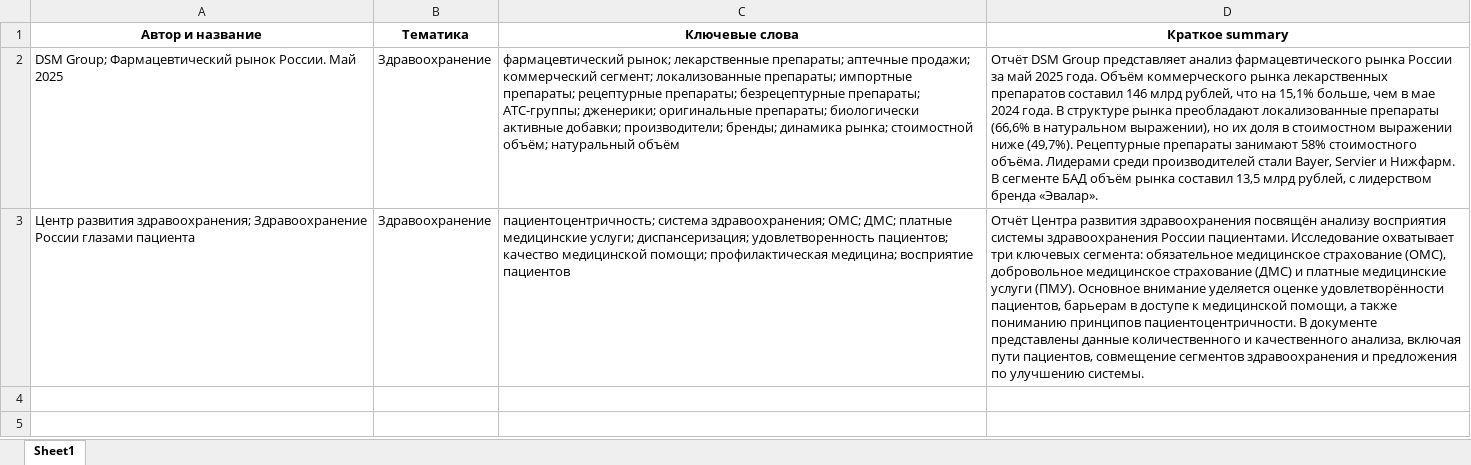
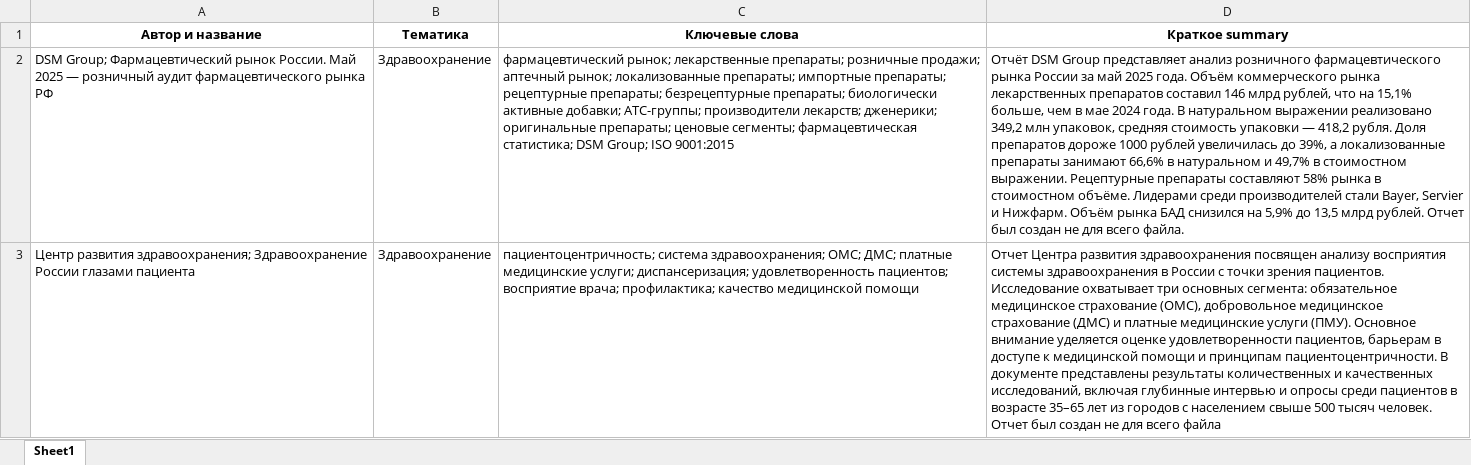
Before and after one commit to Mexae1/SberTestTask, an Excel workbook: Task_3/report.xlsx, sheet Sheet1, drawn as a sheet; values as stored, in another font and other column widths than the file's, no borders; the diff names each change by its address in the sheet, - before the commit and + after, or states it on an @@ line.

```diff
--- a/Task_3/report.xlsx (sheet Sheet1)
+++ b/Task_3/report.xlsx (sheet Sheet1)
-A2 (Автор и название): …Май 2025
+A2 (Автор и название): …Май 2025 — розничный аудит фармацевтического рынка РФ
-C2 (Ключевые слова): …лекарственные препараты; аптечные продажи; коммерческий сегмент; локализованные препараты; импортные препараты; рецептурные препараты; безрецептурные препараты; АТС-группы; дженерики; оригинальные препараты; биологически активные добавки; производители; бренды; динамика рынка; стоимостной объём; натуральный объём
+C2 (Ключевые слова): …лекарственные препараты; розничные продажи; аптечный рынок; локализованные препараты; импортные препараты; рецептурные препараты; безрецептурные препараты; биологически активные добавки; АТС-группы; производители лекарств; дженерики; оригинальные препараты; ценовые сегменты; фармацевтическая статистика; DSM Group; ISO 9001:2015
-D2 (Краткое summary): …представляет анализ фармацевтического рынка России за май 2025 года. Объём коммерческого рынка лекарственных препаратов составил 146 млрд рублей, что на 15,1% больше, чем в мае 2024 года. В структуре рынка преобладают локализованные препараты (66,6% в натуральном выражении), но их доля в стоимостном выражении ниже (49,7%). Рецептурные препараты занимают 58% стоимостного объёма. Лидерами среди производителей стали Bayer, Servier и Нижфарм. В сегменте БАД объём рынка составил 13,5 млрд рублей, с лидерством бренда «Эвалар».
+D2 (Краткое summary): …представляет анализ розничного фармацевтического рынка России за май 2025 года. Объём коммерческого рынка лекарственных препаратов составил 146 млрд рублей, что на 15,1% больше, чем в мае 2024 года. В натуральном выражении реализовано 349,2 млн упаковок, средняя стоимость упаковки — 418,2 рубля. Доля препаратов дороже 1000 рублей увеличилась до 39%, а локализованные препараты занимают 66,6% в натуральном и 49,7% в стоимостном выражении. Рецептурные препараты составляют 58% рынка в стоимостном объёме. Лидерами среди производителей стали Bayer, Servier и Нижфарм. Объём рынка БАД снизился на 5,9% до 13,5 млрд рублей. Отчет был создан не для всего файла.
-C3 (Ключевые слова): …удовлетворенность пациентов; качество медицинской помощи; профилактическая медицина; восприятие пациентов
+C3 (Ключевые слова): …удовлетворенность пациентов; восприятие врача; профилактика; качество медицинской помощи
-D3 (Краткое summary): Отчёт Центра развития здравоохранения посвящён анализу восприятия системы здравоохранения России пациентами. Исследование охватывает три ключевых сегмента: обязательное медицинское страхование (ОМС), добровольное медицинское страхование (ДМС) и платные медицинские услуги (ПМУ). Основное внимание уделяется оценке удовлетворённости пациентов, барьерам в доступе к медицинской помощи, а также пониманию принципов пациентоцентричности. В документе представлены данные количественного и качественного анализа, включая пути пациентов, совмещение сегментов здравоохранения и предложения по улучшению системы.
+D3 (Краткое summary): Отчет Центра развития здравоохранения посвящен анализу восприятия системы здравоохранения в России с точки зрения пациентов. Исследование охватывает три основных сегмента: обязательное медицинское страхование (ОМС), добровольное медицинское страхование (ДМС) и платные медицинские услуги (ПМУ). Основное внимание уделяется оценке удовлетворенности пациентов, барьерам в доступе к медицинской помощи и принципам пациентоцентричности. В документе представлены результаты количественных и качественных исследований, включая глубинные интервью и опросы среди пациентов в возрасте 35–65 лет из городов с населением свыше 500 тысяч человек. Отчет был создан не для всего файла
```
Also changed, not shown: 4 other files.
